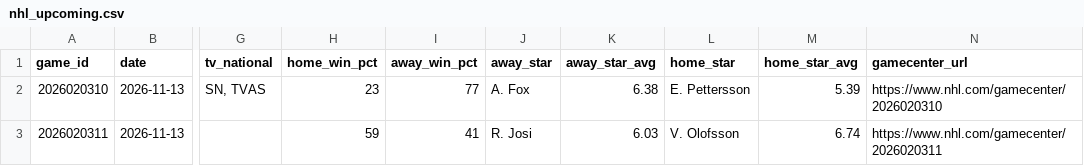
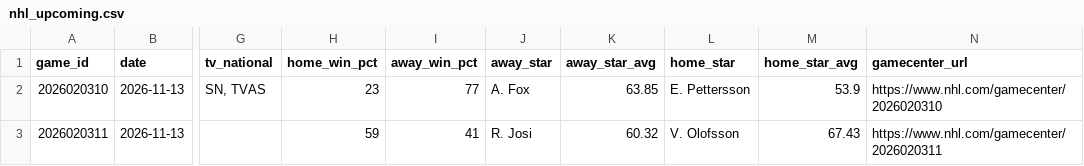
Before and after one commit to k-sufliarsky/nhl-stats, a CSV file: site/data/nhl_upcoming.csv, drawn as a sheet; only a part is shown, gaps mark what is left out; the diff names each change by its address in the sheet, - before the commit and + after, or states it on an @@ line.

```diff
--- a/site/data/nhl_upcoming.csv
+++ b/site/data/nhl_upcoming.csv
-K2 (away_star_avg): 6.38
+K2 (away_star_avg): 63.85
-M2 (home_star_avg): 5.39
+M2 (home_star_avg): 53.9
-K3 (away_star_avg): 6.03
+K3 (away_star_avg): 60.32
-M3 (home_star_avg): 6.74
+M3 (home_star_avg): 67.43
```
Also changed, not shown: site/data/nhl_games.csv, site/data/nhl_lines.csv, 7 other files.
